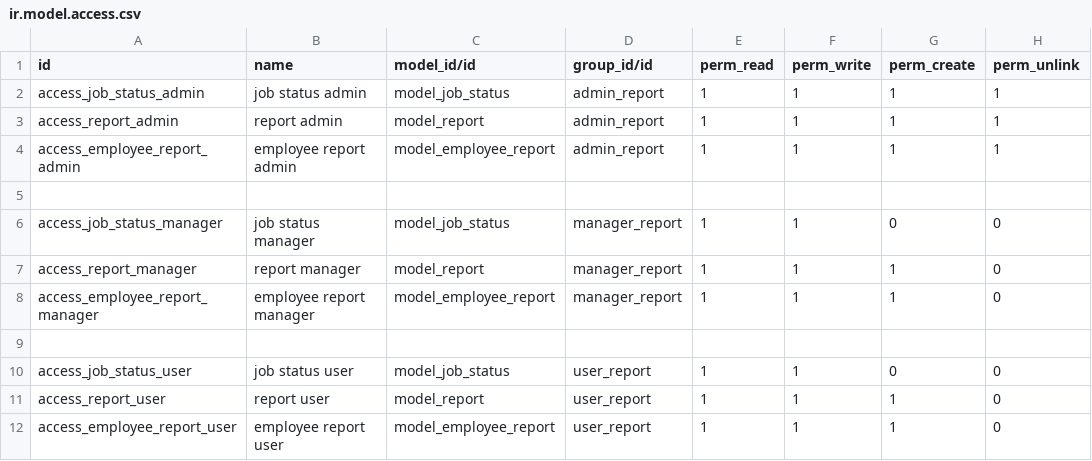
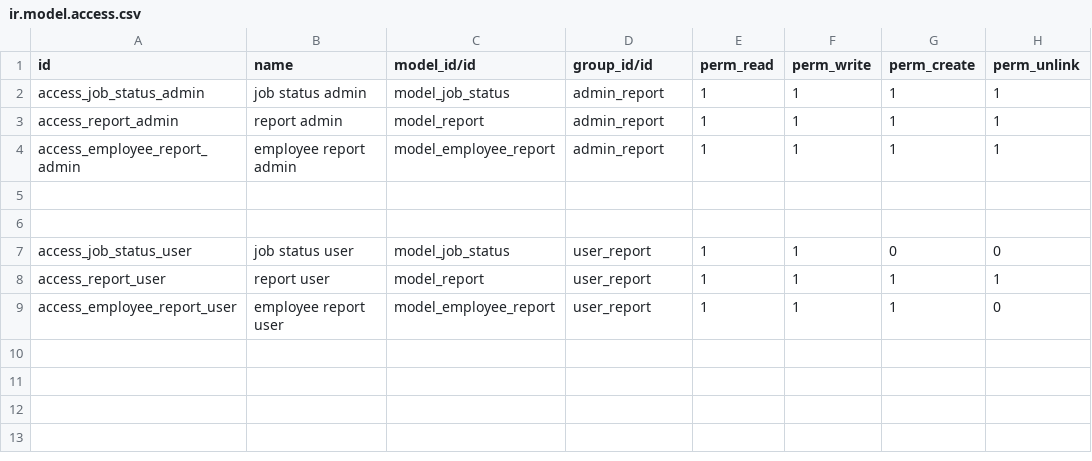
Before and after one commit to Tiju-s-Academy/daily_report, a CSV file: security/ir.model.access.csv, drawn as a sheet.

Commit message:
cjanges made in security group,views,remove the projects taken from the project module

```diff
--- a/security/ir.model.access.csv
+++ b/security/ir.model.access.csv
@@ -5,8 +5,5 @@ access_employee_report_admin,employee report admin,model_employee_report,admin_r
 
-access_job_status_manager,job status manager,model_job_status,manager_report,1,1,0,0
-access_report_manager,report manager,model_report,manager_report,1,1,1,0
-access_employee_report_manager,employee report manager,model_employee_report,manager_report,1,1,1,0
 
 access_job_status_user,job status user,model_job_status,user_report,1,1,0,0
-access_report_user,report user,model_report,user_report,1,1,1,0
+access_report_user,report user,model_report,user_report,1,1,1,1
 access_employee_report_user,employee report user,model_employee_report,user_report,1,1,1,0
```
Also changed, not shown: 6 other files.
